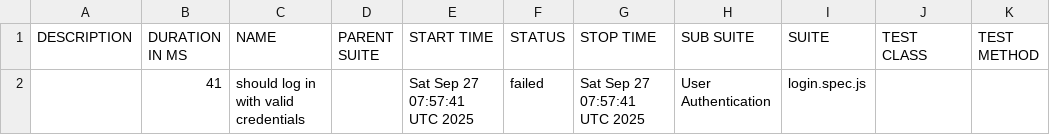
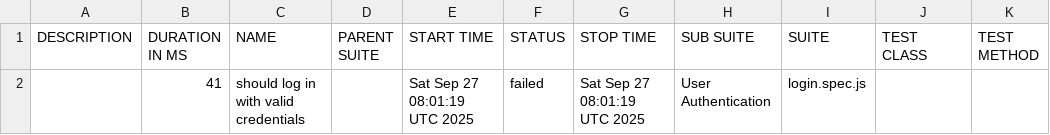
Before and after one commit to netgitqa/QAAssessmentAppService, a CSV file: data/suites.csv, drawn as a sheet.

```diff
--- a/data/suites.csv
+++ b/data/suites.csv
@@ -1,2 +1,2 @@
 "DESCRIPTION","DURATION IN MS","NAME","PARENT SUITE","START TIME","STATUS","STOP TIME","SUB SUITE","SUITE","TEST CLASS","TEST METHOD"
-"","41","should log in with valid credentials","","Sat Sep 27 07:57:41 UTC 2025","failed","Sat Sep 27 07:57:41 UTC 2025","User Authentication","login.spec.js","",""
+"","41","should log in with valid credentials","","Sat Sep 27 08:01:19 UTC 2025","failed","Sat Sep 27 08:01:19 UTC 2025","User Authentication","login.spec.js","",""
```
Also changed, not shown: 21 other files.
